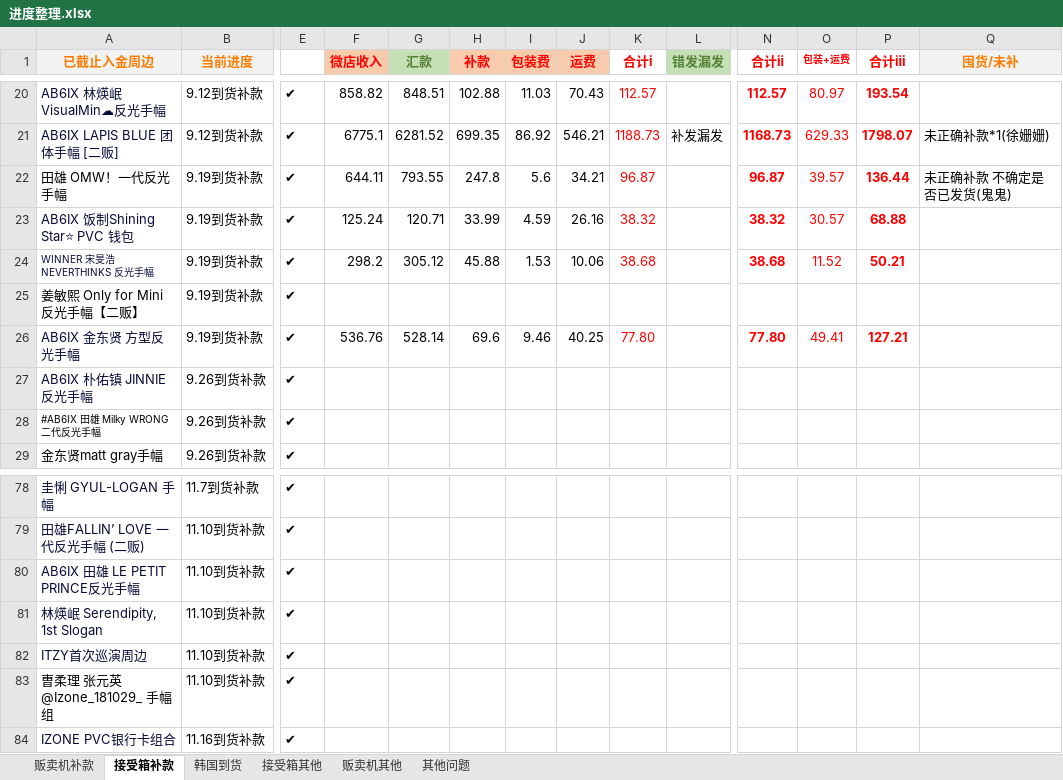
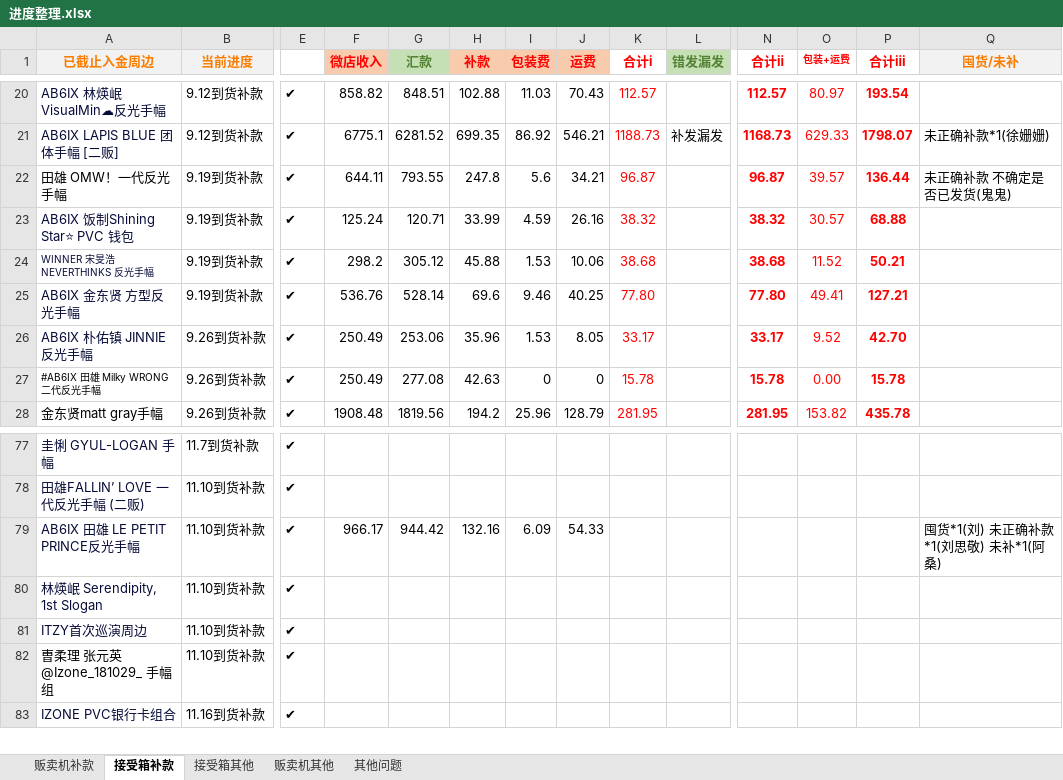
Before and after one commit to yukimi1212/404, an Excel workbook: 进度整理.xlsx, sheet 接受箱补款, drawn as a sheet; only a part is shown, gaps mark what is left out; values as stored, in another font and other column widths than the file's, no borders; removed rows and columns are numbered as before the commit, all else as after; rows hold the shown columns only; the diff covers the shown part only; the diff names each change by its address in the sheet, - before the commit and + after, or states it on an @@ line.

```diff
--- a/进度整理.xlsx (sheet 接受箱补款)
+++ b/进度整理.xlsx (sheet 接受箱补款)
-sheet tab: 韩国到货
-row 25: 姜敏熙 Only for Mini 反光手幅【二贩】 | 9.19到货补款 | ✔
-F26:F27 (微店收入): (empty)
+F26:F27 (微店收入): 250.49
-G26 (汇款): (empty)
+G26 (汇款): 253.06
-H26 (补款): (empty)
+H26 (补款): 35.96
-I26 (包装费): (empty)
+I26 (包装费): 1.53
-J26 (运费): (empty)
+J26 (运费): 8.05
-K26 (合计ⅰ): (empty)
+K26 (合计ⅰ): 33.17
-N26 (合计ⅱ): (empty)
+N26 (合计ⅱ): 33.17
-O26 (包装+运费): (empty)
+O26 (包装+运费): 9.52
-P26 (合计ⅲ): (empty)
+P26 (合计ⅲ): 42.70
-G27 (汇款): (empty)
+G27 (汇款): 277.08
-H27 (补款): (empty)
+H27 (补款): 42.63
-I27 (包装费): (empty)
+I27 (包装费): 0
-J27 (运费): (empty)
+J27 (运费): 0
-K27 (合计ⅰ): (empty)
+K27 (合计ⅰ): 15.78
-N27 (合计ⅱ): (empty)
+N27 (合计ⅱ): 15.78
-O27 (包装+运费): (empty)
+O27 (包装+运费): 0.00
-P27 (合计ⅲ): (empty)
+P27 (合计ⅲ): 15.78
-F28 (微店收入): (empty)
+F28 (微店收入): 1908.48
-G28 (汇款): (empty)
+G28 (汇款): 1819.56
-H28 (补款): (empty)
+H28 (补款): 194.2
-I28 (包装费): (empty)
+I28 (包装费): 25.96
-J28 (运费): (empty)
+J28 (运费): 128.79
-K28 (合计ⅰ): (empty)
+K28 (合计ⅰ): 281.95
-N28 (合计ⅱ): (empty)
+N28 (合计ⅱ): 281.95
-O28 (包装+运费): (empty)
+O28 (包装+运费): 153.82
-P28 (合计ⅲ): (empty)
+P28 (合计ⅲ): 435.78
-F79 (微店收入): (empty)
+F79 (微店收入): 966.17
-G79 (汇款): (empty)
+G79 (汇款): 944.42
-H79 (补款): (empty)
+H79 (补款): 132.16
-I79 (包装费): (empty)
+I79 (包装费): 6.09
-J79 (运费): (empty)
+J79 (运费): 54.33
-Q79 (囤货/未补): (empty)
+Q79 (囤货/未补): 囤货*1(刘) 未正确补款*1(刘思敬) 未补*1(阿桑)
```
Also changed, not shown: 27 added rows, 18 removed rows, 48 edited cells and cell formats elsewhere in this sheet, sheet 接受箱其他, sheet 贩卖机其他, sheet 贩卖机补款, formulas that keep their value, hidden cells, 1 other file.
